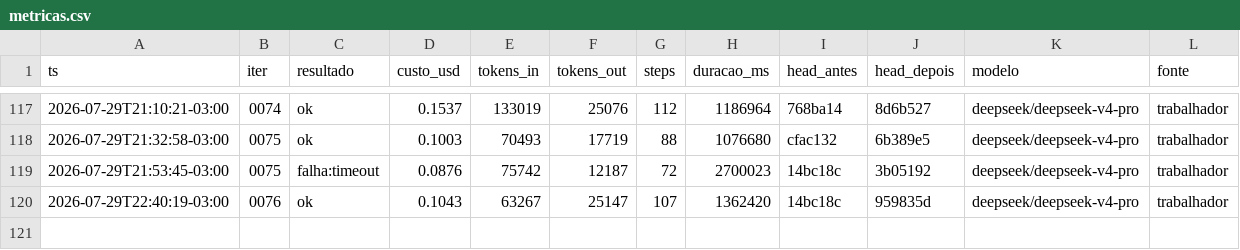
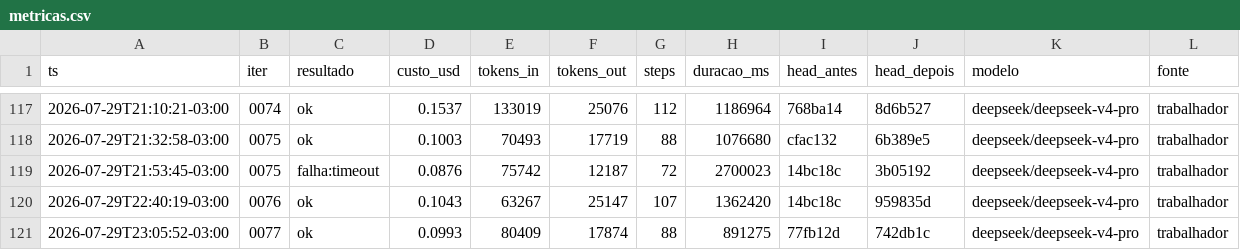
Before and after one commit to Deivison-Costaa/psx-rs, a CSV file: docs/metricas.csv, drawn as a sheet; only a part is shown, gaps mark what is left out; the diff names each change by its address in the sheet, - before the commit and + after, or states it on an @@ line.

Commit message:
docs(metricas): incorpora linhas pendentes - auto-remediacao do loop

```diff
--- a/docs/metricas.csv
+++ b/docs/metricas.csv
+row 121: 2026-07-29T23:05:52-03:00 | 0077 | ok | 0.0993 | 80409 | 17874 | 88 | 891275 | 77fb12d | 742db1c | deepseek/deepseek-v4-pro | trabalhador
```
